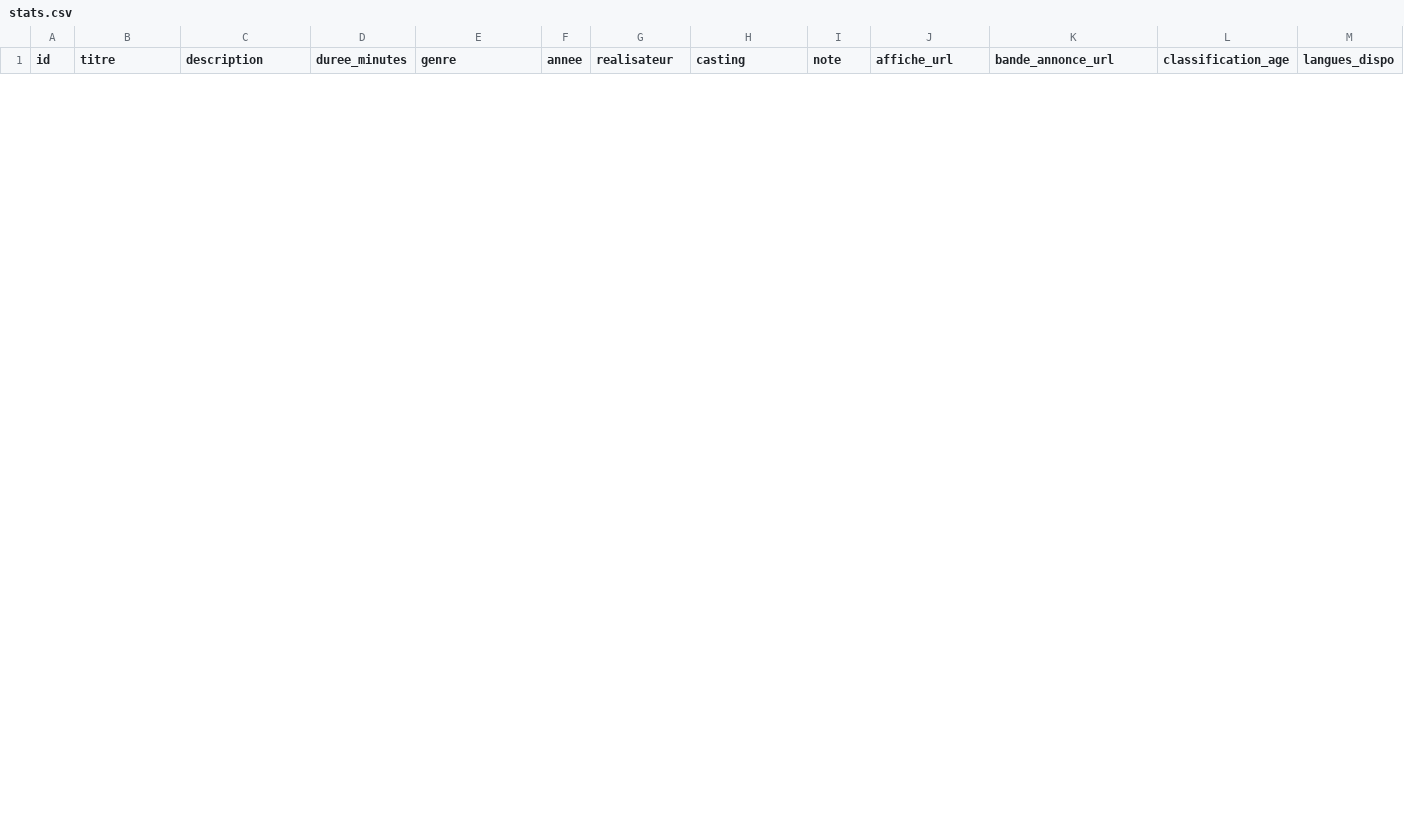
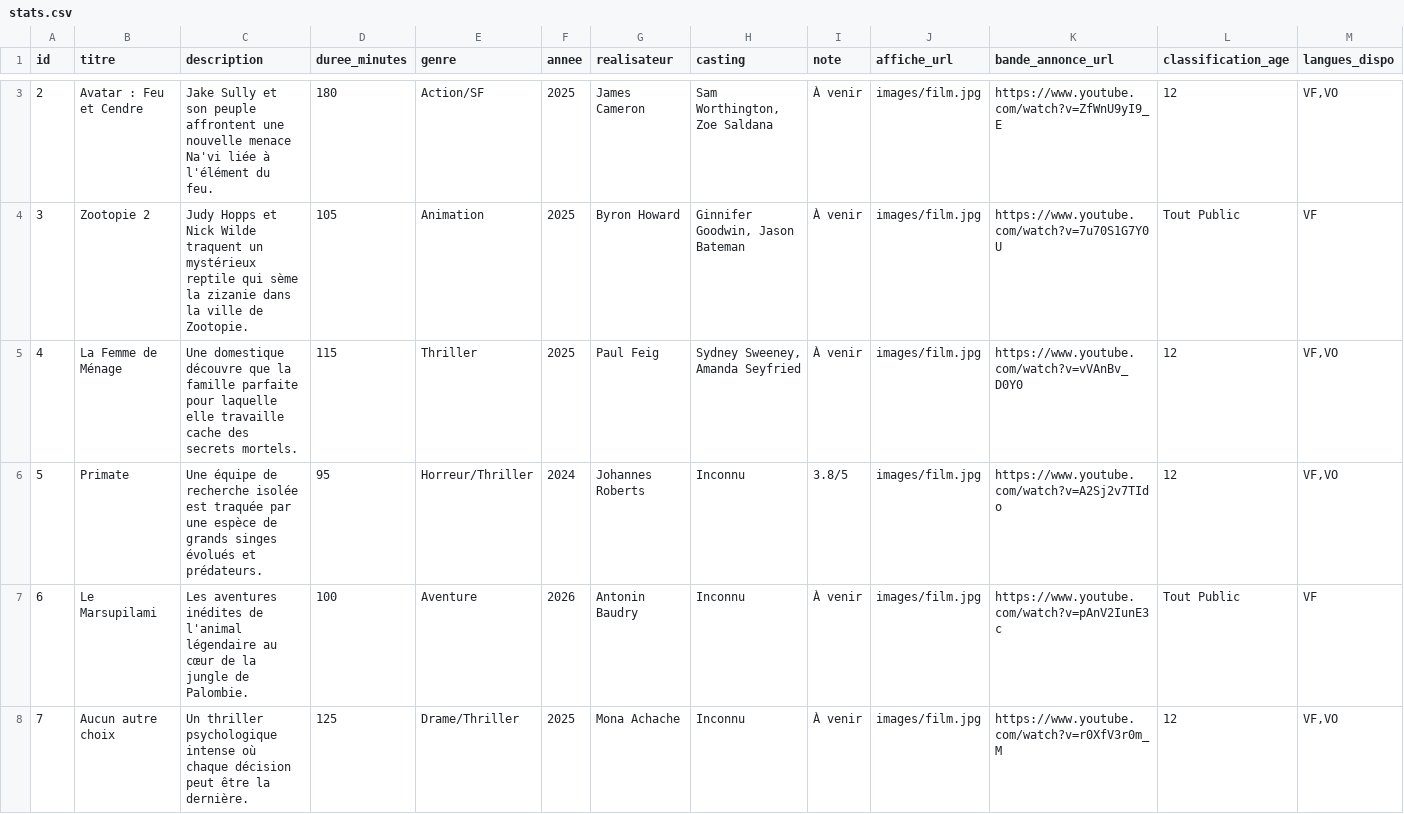
Before and after one commit to BenjaminChapuis/Site-Internet-Cin-ma, a CSV file: stats.csv, drawn as a sheet; only a part is shown, gaps mark what is left out; rows hold the shown columns only; the diff covers the shown part only; the diff names each change by its address in the sheet, - before the commit and + after, or states it on an @@ line.

Commit message:
nouveau csv

```diff
--- a/stats.csv
+++ b/stats.csv
+row 3: 2 | Avatar : Feu et Cendre | Jake Sully et son peuple affrontent une nouvelle menace Na'vi liée à l'élément du feu. | 180 | Action/SF | 2025 | James Cameron | Sam Worthington, Zoe Saldana | À venir | images/film.jpg | https://www.youtube.com/watch?v=ZfWnU9yI9_E | 12 | VF,VO
+row 4: 3 | Zootopie 2 | Judy Hopps et Nick Wilde traquent un mystérieux reptile qui sème la zizanie dans la ville de Zootopie. | 105 | Animation | 2025 | Byron Howard | Ginnifer Goodwin, Jason Bateman | À venir | images/film.jpg | https://www.youtube.com/watch?v=7u70S1G7Y0U | Tout Public | VF
+row 5: 4 | La Femme de Ménage | Une domestique découvre que la famille parfaite pour laquelle elle travaille cache des secrets mortels. | 115 | Thriller | 2025 | Paul Feig | Sydney Sweeney, Amanda Seyfried | À venir | images/film.jpg | https://www.youtube.com/watch?v=vVAnBv_D0Y0 | 12 | VF,VO
+row 6: 5 | Primate | Une équipe de recherche isolée est traquée par une espèce de grands singes évolués et prédateurs. | 95 | Horreur/Thriller | 2024 | Johannes Roberts | Inconnu | 3.8/5 | images/film.jpg | https://www.youtube.com/watch?v=A2Sj2v7TIdo | 12 | VF,VO
+row 7: 6 | Le Marsupilami | Les aventures inédites de l'animal légendaire au cœur de la jungle de Palombie. | 100 | Aventure | 2026 | Antonin Baudry | Inconnu | À venir | images/film.jpg | https://www.youtube.com/watch?v=pAnV2IunE3c | Tout Public | VF
+row 8: 7 | Aucun autre choix | Un thriller psychologique intense où chaque décision peut être la dernière. | 125 | Drame/Thriller | 2025 | Mona Achache | Inconnu | À venir | images/film.jpg | https://www.youtube.com/watch?v=r0XfV3r0m_M | 12 | VF,VO
```
Also changed, not shown: 1 added row and 5 removed rows elsewhere in this file.
